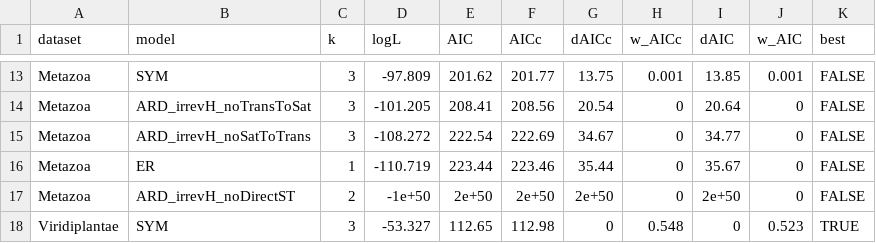
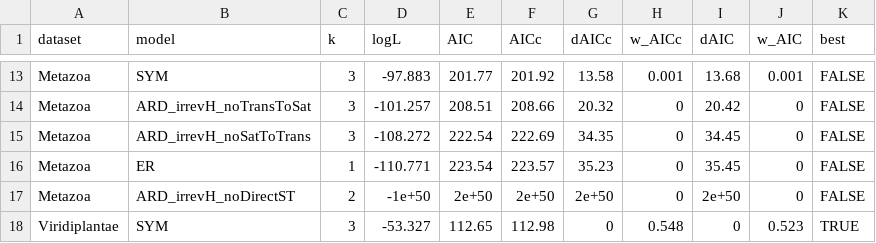
Before and after one commit to jacgonisa/DToL_phylogenomics, a TSV file: 02_asr/outputs/all_models_3state/all_models_3state_aicc.tsv, drawn as a sheet; only a part is shown, gaps mark what is left out; the diff covers the shown part only; the diff names each change by its address in the sheet, - before the commit and + after, or states it on an @@ line.

```diff
--- a/02_asr/outputs/all_models_3state/all_models_3state_aicc.tsv
+++ b/02_asr/outputs/all_models_3state/all_models_3state_aicc.tsv
-D13 (logL): -97.809
+D13 (logL): -97.883
-E13 (AIC): 201.62
+E13 (AIC): 201.77
-F13 (AICc): 201.77
+F13 (AICc): 201.92
-G13 (dAICc): 13.75
+G13 (dAICc): 13.58
-I13 (dAIC): 13.85
+I13 (dAIC): 13.68
-D14 (logL): -101.205
+D14 (logL): -101.257
-E14 (AIC): 208.41
+E14 (AIC): 208.51
-F14 (AICc): 208.56
+F14 (AICc): 208.66
-G14 (dAICc): 20.54
+G14 (dAICc): 20.32
-I14 (dAIC): 20.64
+I14 (dAIC): 20.42
-G15 (dAICc): 34.67
+G15 (dAICc): 34.35
-I15 (dAIC): 34.77
+I15 (dAIC): 34.45
-D16 (logL): -110.719
+D16 (logL): -110.771
-E16 (AIC): 223.44
+E16 (AIC): 223.54
-F16 (AICc): 223.46
+F16 (AICc): 223.57
-G16 (dAICc): 35.44
+G16 (dAICc): 35.23
-I16 (dAIC): 35.67
+I16 (dAIC): 35.45
```
Also changed, not shown: 57 edited cells elsewhere in this file, 02_asr/inputs/full_chronos_correlated/branch_symbol_anno.tsv, 02_asr/inputs/metazoa_chronos_correlated/branch_symbol_anno.tsv, 4 other files.
